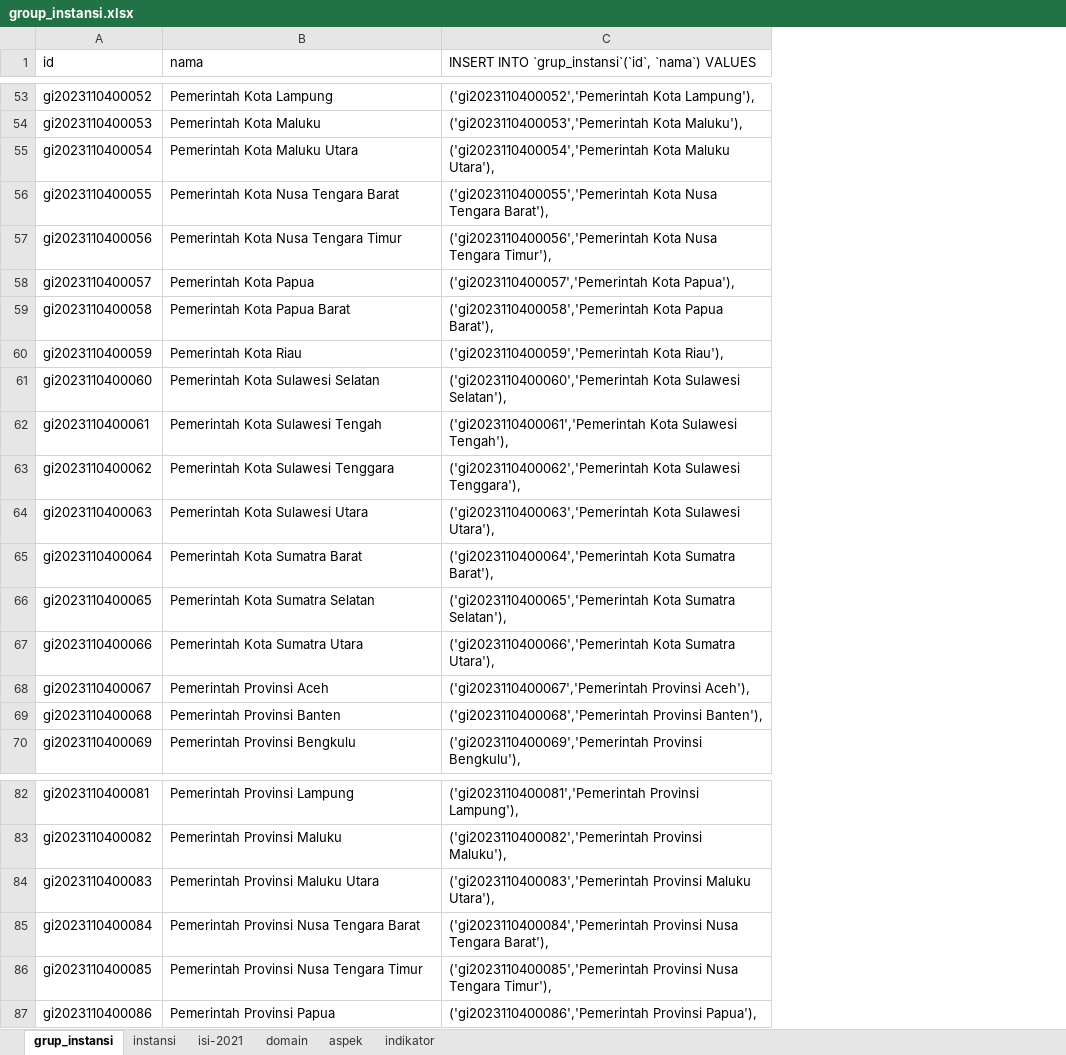
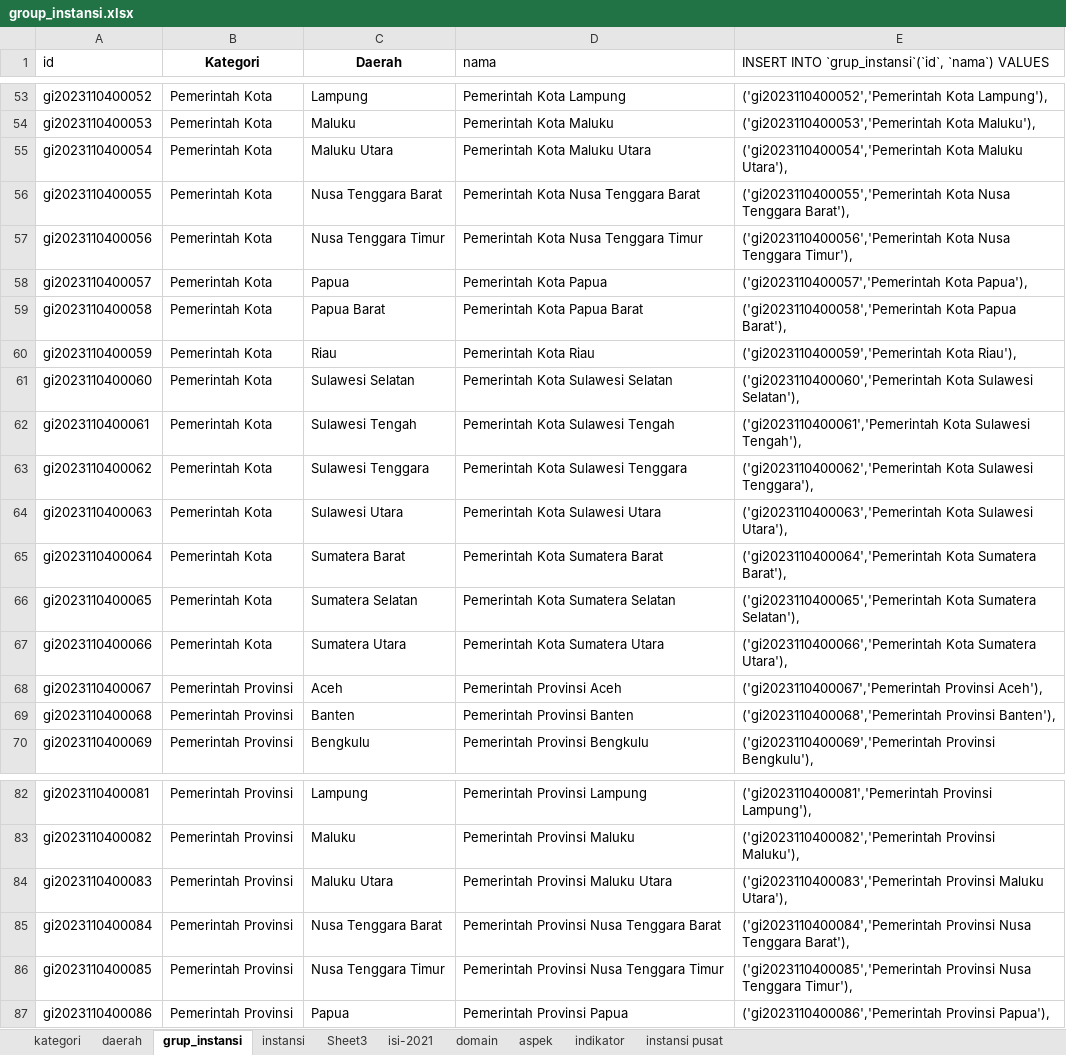
Before and after one commit to ferrysusanto275/ta_elaine, an Excel workbook: Data CSV/group_instansi.xlsx, sheet grup_instansi, drawn as a sheet; only a part is shown, gaps mark what is left out; values as stored, in another font and other column widths than the file's, no borders; addresses are those after the commit; the diff covers the shown part only; the diff names each change by its address in the sheet, - before the commit and + after, or states it on an @@ line.

Commit message:
grup change done

```diff
--- a/Data CSV/group_instansi.xlsx (sheet grup_instansi)
+++ b/Data CSV/group_instansi.xlsx (sheet grup_instansi)
+sheet tab: kategori
+sheet tab: daerah
+sheet tab: Sheet3
+sheet tab: instansi pusat
+column B (Kategori), rows 53-70: Pemerintah Kota | Pemerintah Kota | Pemerintah Kota | Pemerintah Kota | Pemerintah Kota | Pemerintah Kota | Pemerintah Kota | Pemerintah Kota | Pemerintah Kota | Pemerintah Kota | Pemerintah Kota | Pemerintah Kota | Pemerintah Kota | Pemerintah Kota | Pemerintah Kota | Pemerintah Provinsi | Pemerintah Provinsi | Pemerintah Provinsi; rows 82-87: all Pemerintah Provinsi
+column C (Daerah), rows 53-70: Lampung | Maluku | Maluku Utara | Nusa Tenggara Barat | Nusa Tenggara Timur | Papua | Papua Barat | Riau | Sulawesi Selatan | Sulawesi Tengah | Sulawesi Tenggara | Sulawesi Utara | Sumatera Barat | Sumatera Selatan | Sumatera Utara | Aceh | Banten | Bengkulu; rows 82-87: Lampung | Maluku | Maluku Utara | Nusa Tenggara Barat | Nusa Tenggara Timur | Papua
-D56 (nama): Pemerintah Kota Nusa Tengara Barat
+D56 (nama): Pemerintah Kota Nusa Tenggara Barat
-E56: …Kota Nusa Tengara Barat'),
+E56: …Kota Nusa Tenggara Barat'),
-D57 (nama): Pemerintah Kota Nusa Tengara Timur
+D57 (nama): Pemerintah Kota Nusa Tenggara Timur
-E57: …Kota Nusa Tengara Timur'),
+E57: …Kota Nusa Tenggara Timur'),
-D65 (nama): Pemerintah Kota Sumatra Barat
+D65 (nama): Pemerintah Kota Sumatera Barat
-E65: ('gi2023110400064','Pemerintah Kota Sumatra Barat'),
+E65: ('gi2023110400064','Pemerintah Kota Sumatera Barat'),
-D66 (nama): Pemerintah Kota Sumatra Selatan
+D66 (nama): Pemerintah Kota Sumatera Selatan
-E66: ('gi2023110400065','Pemerintah Kota Sumatra Selatan'),
+E66: ('gi2023110400065','Pemerintah Kota Sumatera Selatan'),
-D67 (nama): Pemerintah Kota Sumatra Utara
+D67 (nama): Pemerintah Kota Sumatera Utara
-E67: ('gi2023110400066','Pemerintah Kota Sumatra Utara'),
+E67: ('gi2023110400066','Pemerintah Kota Sumatera Utara'),
-D85 (nama): Pemerintah Provinsi Nusa Tengara Barat
+D85 (nama): Pemerintah Provinsi Nusa Tenggara Barat
-E85: …Provinsi Nusa Tengara Barat'),
+E85: …Provinsi Nusa Tenggara Barat'),
-D86 (nama): Pemerintah Provinsi Nusa Tengara Timur
+D86 (nama): Pemerintah Provinsi Nusa Tenggara Timur
-E86: …Provinsi Nusa Tengara Timur'),
+E86: …Provinsi Nusa Tenggara Timur'),
```
Also changed, not shown: 4 added rows and 18 edited cells elsewhere in this sheet, sheet instansi, formulas that keep their value, Data CSV/Data Evaluasi SPBE Tahun 2021-2022.xlsx, 2 other files.
